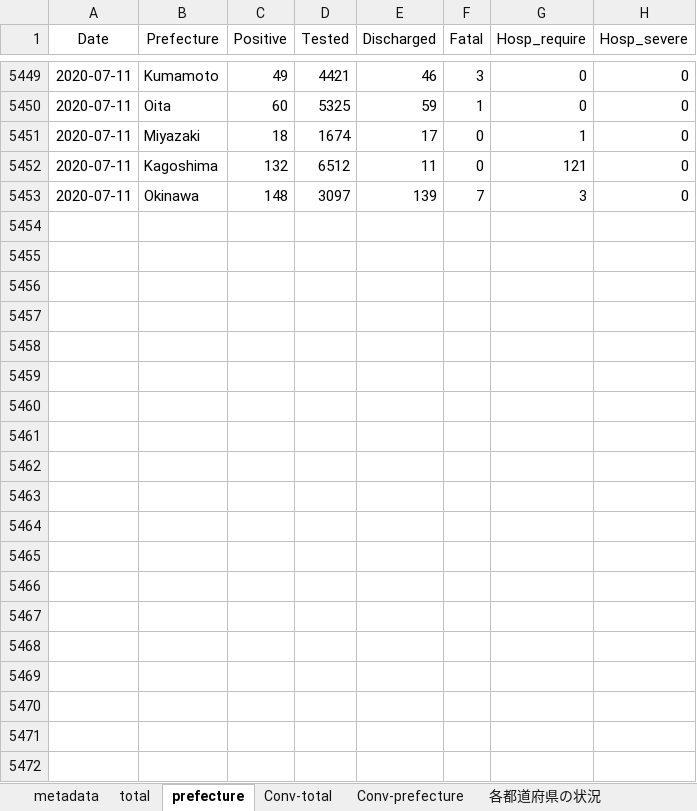
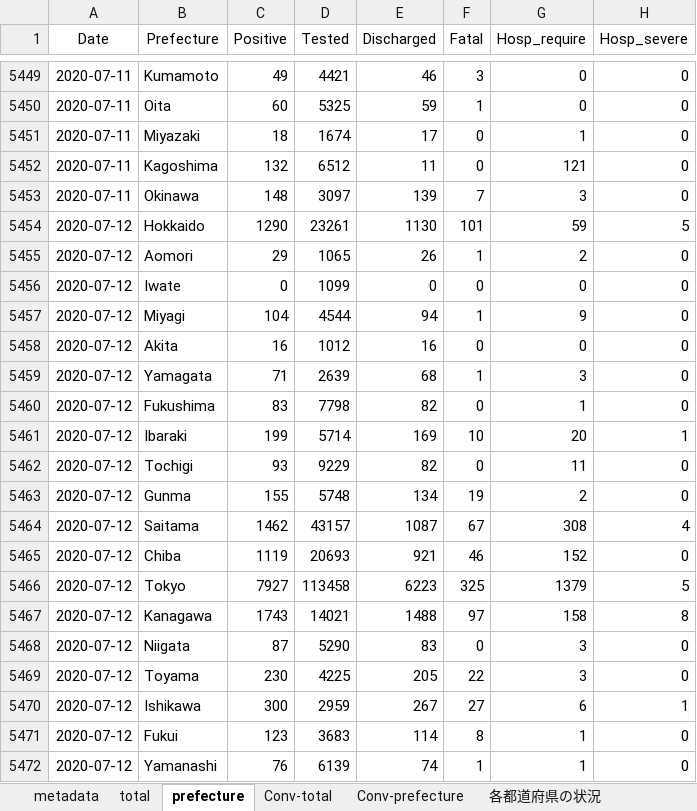
Before and after one commit to lisphilar/covid19-sir, an Excel workbook: data/japan/covid_jpn.xlsx, sheet prefecture, drawn as a sheet; only a part is shown, gaps mark what is left out; values as stored, in another font and other column widths than the file's, no borders; the diff covers the shown part only; the diff names each change by its address in the sheet, - before the commit and + after, or states it on an @@ line.

Commit message:
update: data

```diff
--- a/data/japan/covid_jpn.xlsx (sheet prefecture)
+++ b/data/japan/covid_jpn.xlsx (sheet prefecture)
+row 5454: 2020-07-12 | Hokkaido | 1290 | 23261 | 1130 | 101 | 59 | 5
+row 5455: 2020-07-12 | Aomori | 29 | 1065 | 26 | 1 | 2 | 0
+row 5456: 2020-07-12 | Iwate | 0 | 1099 | 0 | 0 | 0 | 0
+row 5457: 2020-07-12 | Miyagi | 104 | 4544 | 94 | 1 | 9 | 0
+row 5458: 2020-07-12 | Akita | 16 | 1012 | 16 | 0 | 0 | 0
+row 5459: 2020-07-12 | Yamagata | 71 | 2639 | 68 | 1 | 3 | 0
+row 5460: 2020-07-12 | Fukushima | 83 | 7798 | 82 | 0 | 1 | 0
+row 5461: 2020-07-12 | Ibaraki | 199 | 5714 | 169 | 10 | 20 | 1
+row 5462: 2020-07-12 | Tochigi | 93 | 9229 | 82 | 0 | 11 | 0
+row 5463: 2020-07-12 | Gunma | 155 | 5748 | 134 | 19 | 2 | 0
+row 5464: 2020-07-12 | Saitama | 1462 | 43157 | 1087 | 67 | 308 | 4
+row 5465: 2020-07-12 | Chiba | 1119 | 20693 | 921 | 46 | 152 | 0
+row 5466: 2020-07-12 | Tokyo | 7927 | 113458 | 6223 | 325 | 1379 | 5
+row 5467: 2020-07-12 | Kanagawa | 1743 | 14021 | 1488 | 97 | 158 | 8
+row 5468: 2020-07-12 | Niigata | 87 | 5290 | 83 | 0 | 3 | 0
+row 5469: 2020-07-12 | Toyama | 230 | 4225 | 205 | 22 | 3 | 0
+row 5470: 2020-07-12 | Ishikawa | 300 | 2959 | 267 | 27 | 6 | 1
+row 5471: 2020-07-12 | Fukui | 123 | 3683 | 114 | 8 | 1 | 0
+row 5472: 2020-07-12 | Yamanashi | 76 | 6139 | 74 | 1 | 1 | 0
```
Also changed, not shown: 28 added rows elsewhere in this sheet, sheet Conv-prefecture, sheet 各都道府県の状況, sheet Conv-total, sheet total, 2 other files.
